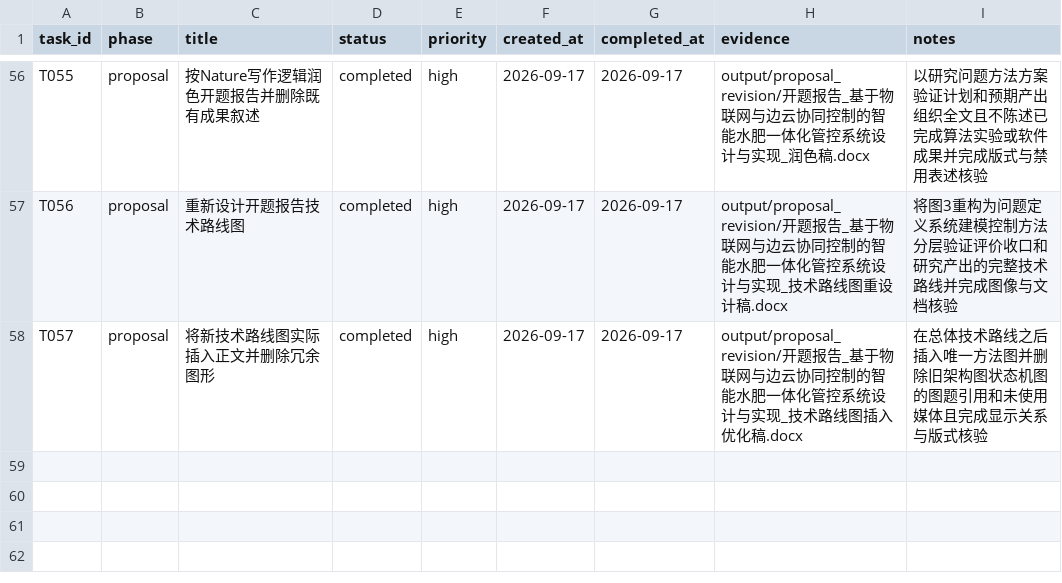
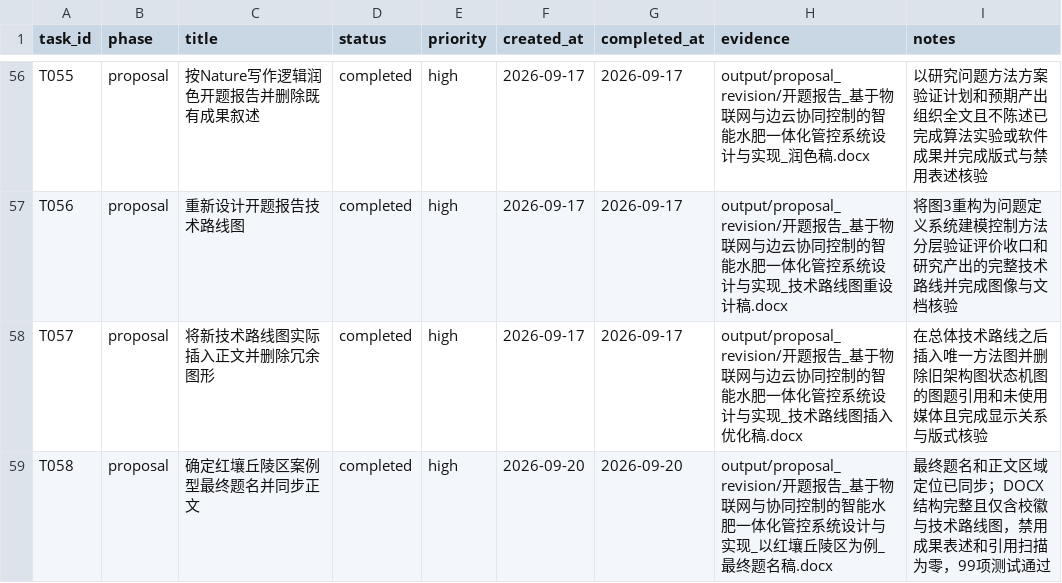
Before and after one commit to gzxxxxxx178-ship-it/greenhouse_rootzone_mpc, a CSV file: data/csv/task_list.csv, drawn as a sheet; only a part is shown, gaps mark what is left out.

Commit message:
docs: apply final redsoil hills proposal title

```diff
--- a/data/csv/task_list.csv
+++ b/data/csv/task_list.csv
@@ -58 +58,2 @@ T056,proposal,重新设计开题报告技术路线图,completed,high,2026-09-17,
 T057,proposal,将新技术路线图实际插入正文并删除冗余图形,completed,high,2026-09-17,2026-09-17,output/proposal_revision/开题报告_基于物联网与边云协同控制的智能水肥一体化管控系统设计与实现_技术路线图插入优化稿.docx,在总体技术路线之后插入唯一方法图并删除旧架构图状态机图的图题引用和未使用媒体且完成显示关系与版式核验
+T058,proposal,确定红壤丘陵区案例型最终题名并同步正文,completed,high,2026-09-20,2026-09-20,output/proposal_revision/开题报告_基于物联网与协同控制的智能水肥一体化管控系统设计与实现_以红壤丘陵区为例_最终题名稿.docx,最终题名和正文区域定位已同步；DOCX结构完整且仅含校徽与技术路线图，禁用成果表述和引用扫描为零，99项测试通过
```
Also changed, not shown: data/csv/thesis_evidence_matrix.csv, 7 other files.
